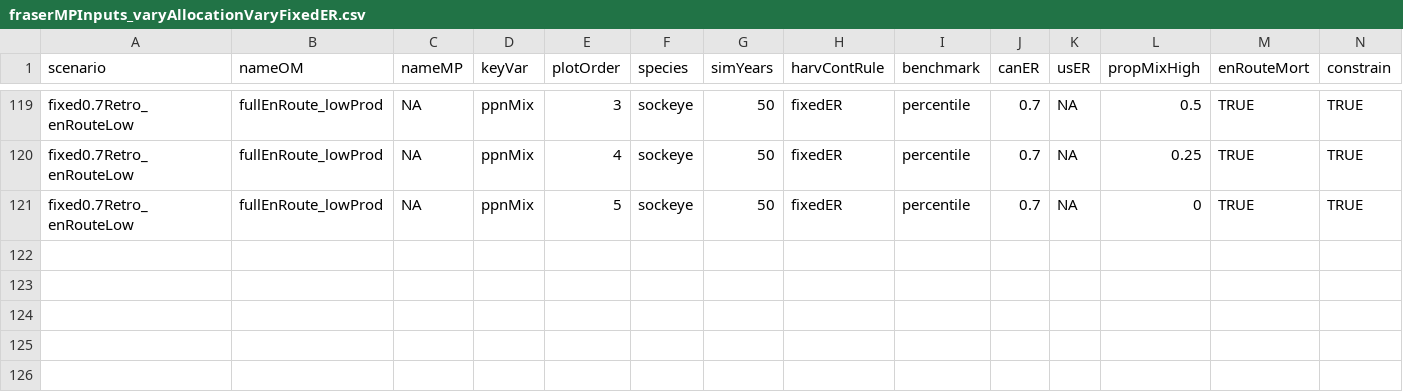
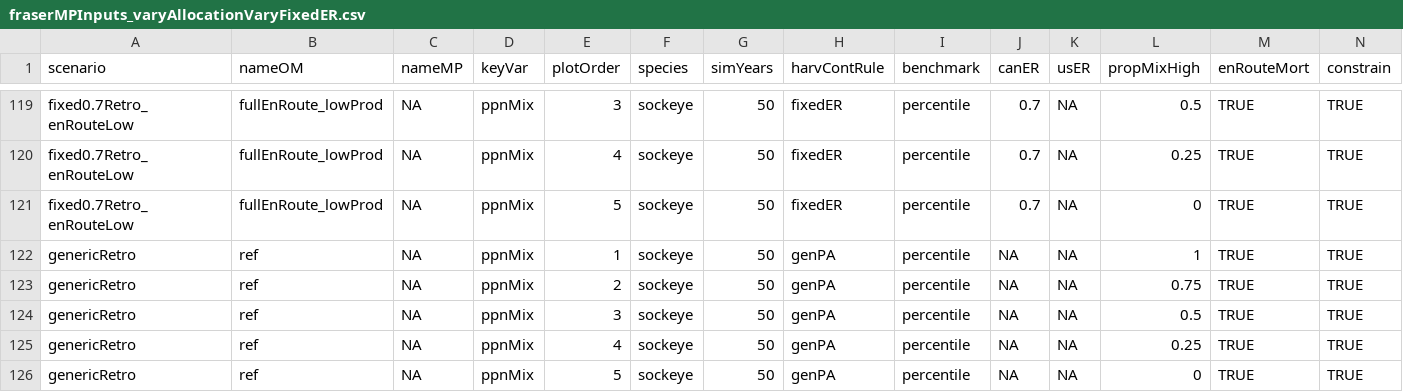
Before and after one commit to Pacific-salmon-assess/samSim, a CSV file: data/manProcScenarios/fraserMPInputs_varyAllocationVaryFixedER.csv, drawn as a sheet; only a part is shown, gaps mark what is left out; rows hold the shown columns only; the diff names each change by its address in the sheet, - before the commit and + after, or states it on an @@ line.

Commit message:
begin developing generic HCR

```diff
--- a/data/manProcScenarios/fraserMPInputs_varyAllocationVaryFixedER.csv
+++ b/data/manProcScenarios/fraserMPInputs_varyAllocationVaryFixedER.csv
+row 122: genericRetro | ref | NA | ppnMix | 1 | sockeye | 50 | genPA | percentile | NA | NA | 1 | TRUE | TRUE
+row 123: genericRetro | ref | NA | ppnMix | 2 | sockeye | 50 | genPA | percentile | NA | NA | 0.75 | TRUE | TRUE
+row 124: genericRetro | ref | NA | ppnMix | 3 | sockeye | 50 | genPA | percentile | NA | NA | 0.5 | TRUE | TRUE
+row 125: genericRetro | ref | NA | ppnMix | 4 | sockeye | 50 | genPA | percentile | NA | NA | 0.25 | TRUE | TRUE
+row 126: genericRetro | ref | NA | ppnMix | 5 | sockeye | 50 | genPA | percentile | NA | NA | 0 | TRUE | TRUE
```
Also changed, not shown: 2 other files.
